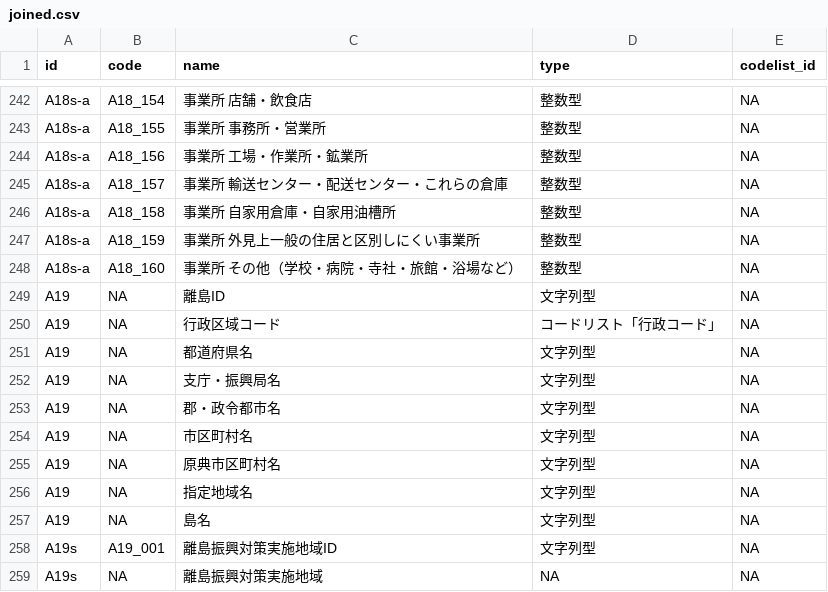
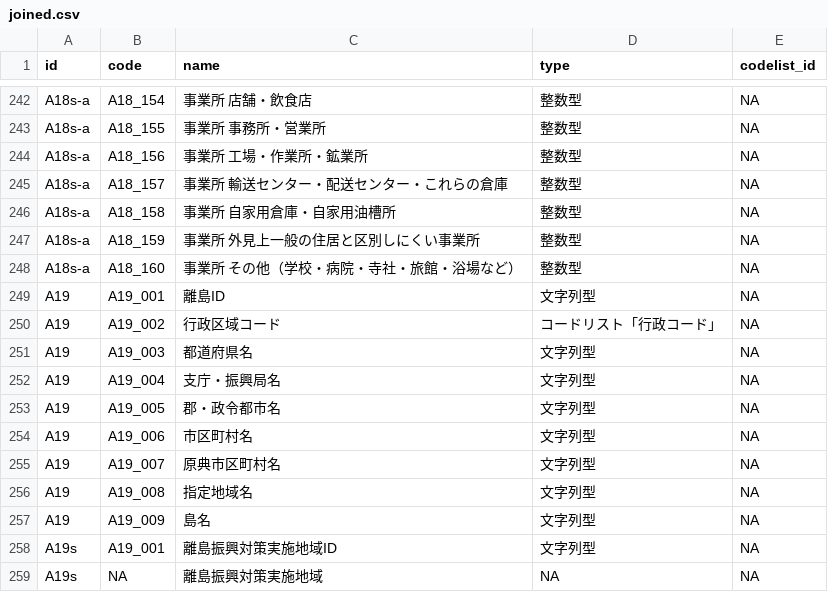
Before and after one commit to yutannihilation/kokudosuuchi-metadata, a CSV file: data/joined.csv, drawn as a sheet; only a part is shown, gaps mark what is left out.

```diff
--- a/data/joined.csv
+++ b/data/joined.csv
@@ -248,11 +248,11 @@ A18s-a,A18_159,事業所　外見上一般の住居と区別しにくい事業
 A18s-a,A18_160,事業所　その他（学校・病院・寺社・旅館・浴場など）,整数型,NA
-A19,NA,離島ID,文字列型,NA
-A19,NA,行政区域コード,コードリスト「行政コード」,NA
-A19,NA,都道府県名,文字列型,NA
-A19,NA,支庁・振興局名,文字列型,NA
-A19,NA,郡・政令都市名,文字列型,NA
-A19,NA,市区町村名,文字列型,NA
-A19,NA,原典市区町村名,文字列型,NA
-A19,NA,指定地域名,文字列型,NA
-A19,NA,島名,文字列型,NA
+A19,A19_001,離島ID,文字列型,NA
+A19,A19_002,行政区域コード,コードリスト「行政コード」,NA
+A19,A19_003,都道府県名,文字列型,NA
+A19,A19_004,支庁・振興局名,文字列型,NA
+A19,A19_005,郡・政令都市名,文字列型,NA
+A19,A19_006,市区町村名,文字列型,NA
+A19,A19_007,原典市区町村名,文字列型,NA
+A19,A19_008,指定地域名,文字列型,NA
+A19,A19_009,島名,文字列型,NA
 A19s,A19_001,離島振興対策実施地域ID,文字列型,NA
```
Also changed, not shown: data/matching_types.csv, 4 other files.
